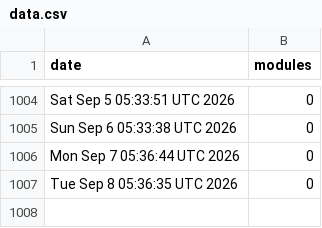
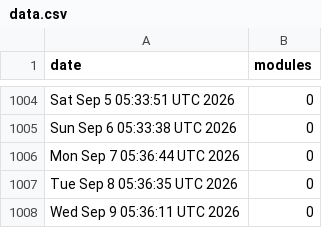
Before and after one commit to jpadams/daggerverse-stats, a CSV file: data.csv, drawn as a sheet; only a part is shown, gaps mark what is left out.

```diff
--- a/data.csv
+++ b/data.csv
@@ -1007 +1007,2 @@ Mon Sep  7 05:36:44 UTC 2026,0
 Tue Sep  8 05:36:35 UTC 2026,0
+Wed Sep  9 05:36:11 UTC 2026,0
```
Also changed, not shown: 1 other file.
